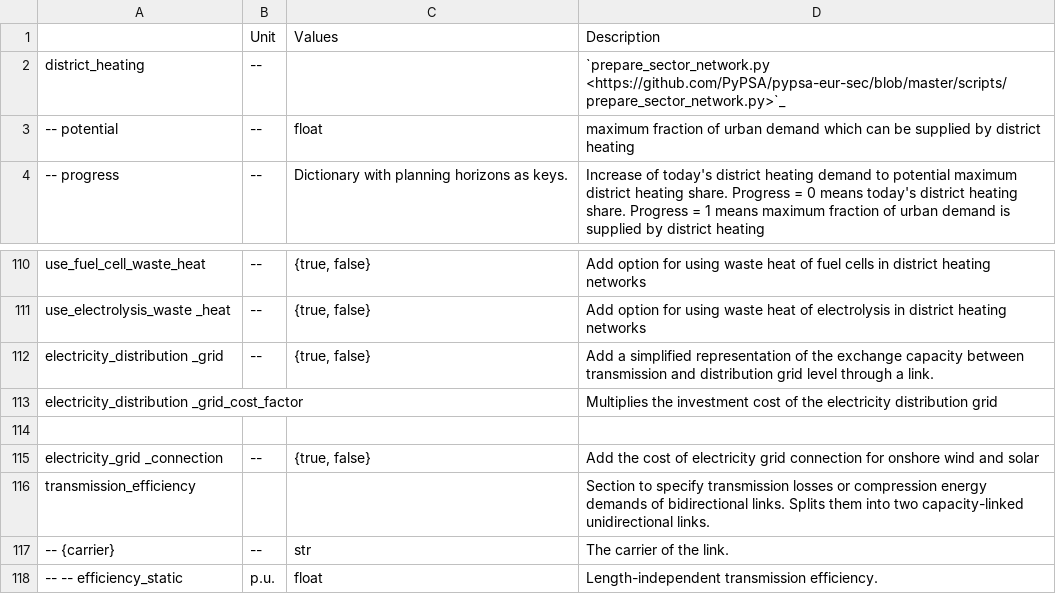
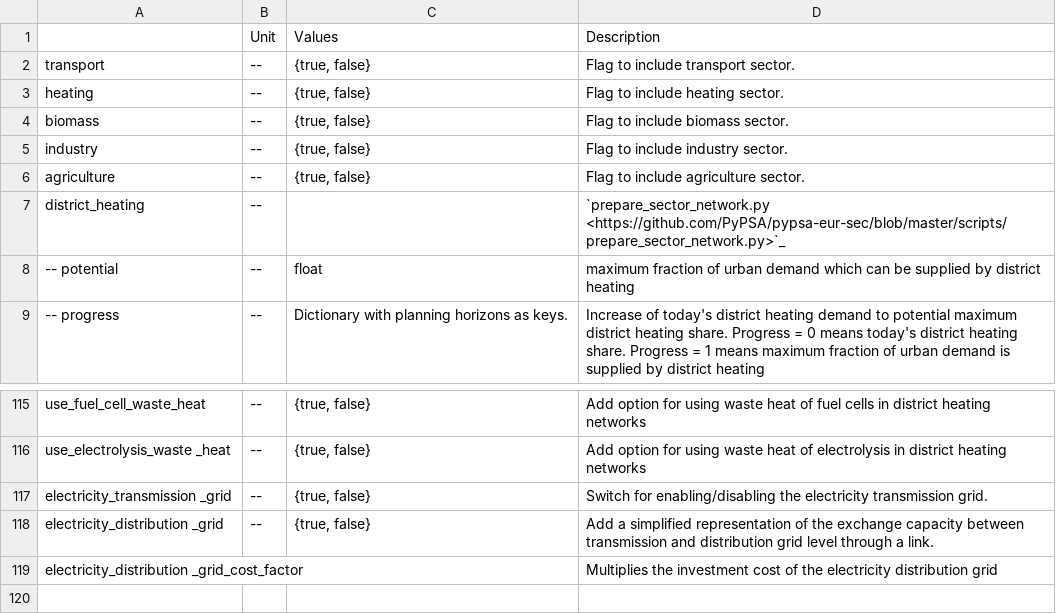
Before and after one commit to AbiAfthab/pypsa-eurelectric, a CSV file: doc/configtables/sector.csv, drawn as a sheet; only a part is shown, gaps mark what is left out; the shorter side is filled out with more unchanged rows.

Commit message:
handle all {opts} and {sector_opts} wildcard values in config

```diff
--- a/doc/configtables/sector.csv
+++ b/doc/configtables/sector.csv
@@ -1,2 +1,7 @@
 ,Unit,Values,Description
+transport,--,"{true, false}",Flag to include transport sector.
+heating,--,"{true, false}",Flag to include heating sector.
+biomass,--,"{true, false}",Flag to include biomass sector.
+industry,--,"{true, false}",Flag to include industry sector.
+agriculture,--,"{true, false}",Flag to include agriculture sector.
 district_heating,--,,`prepare_sector_network.py <https://github.com/PyPSA/pypsa-eur-sec/blob/master/scripts/prepare_sector_network.py>`_
@@ -111,2 +116,3 @@ use_fuel_cell_waste_heat,--,"{true, false}",Add option for using waste heat of f
 use_electrolysis_waste _heat,--,"{true, false}",Add option for using waste heat of electrolysis in district heating networks
+electricity_transmission _grid,--,"{true, false}",Switch for enabling/disabling the electricity transmission grid.
 electricity_distribution _grid,--,"{true, false}",Add a simplified representation of the exchange capacity between transmission and distribution grid level through a link.
```
Also changed, not shown: doc/configtables/clustering.csv, doc/configtables/snapshots.csv, 18 other files.
